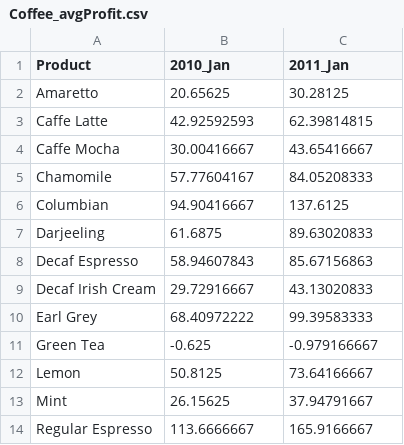
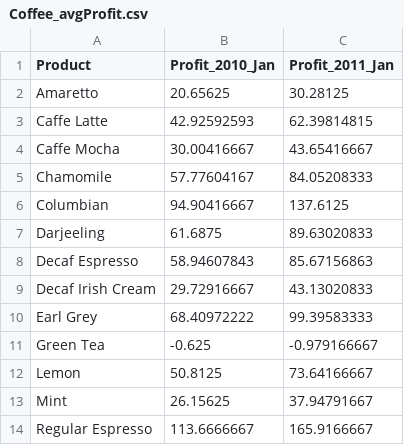
Before and after one commit to LeonPHW25/leonphw25.github.io, a CSV file: Coffee_avgProfit.csv, drawn as a sheet.

Commit message:
Update Coffee_avgProfit.csv

```diff
--- a/Coffee_avgProfit.csv
+++ b/Coffee_avgProfit.csv
@@ -1,2 +1,2 @@
-Product,2010_Jan,2011_Jan
+Product,Profit_2010_Jan,Profit_2011_Jan
 Amaretto,20.65625,30.28125
```
